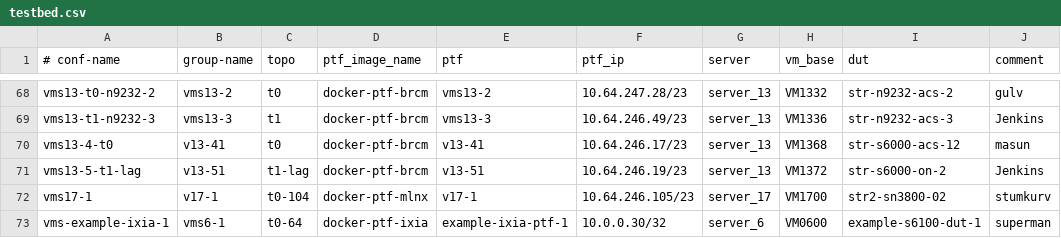
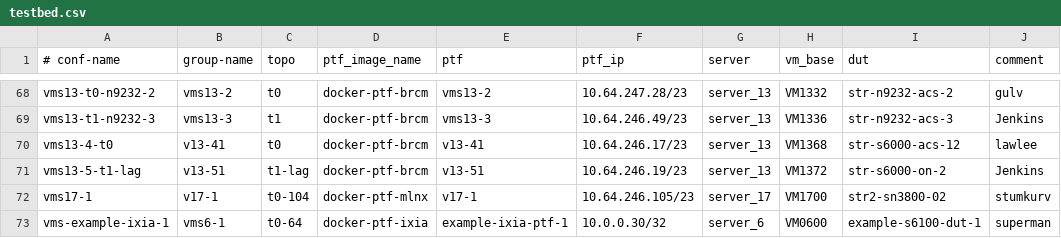
Before and after one commit to neethajohn/sonic-mgmt, a CSV file: ansible/testbed.csv, drawn as a sheet; only a part is shown, gaps mark what is left out.

Commit message:
Merged PR 3149066: Assign ownership of STR-S6000-ACS-12 to lawlee
Assign ownership of STR-S6000-ACS-12 to lawlee

```diff
--- a/ansible/testbed.csv
+++ b/ansible/testbed.csv
@@ -69,3 +69,3 @@ vms13-t0-n9232-2,vms13-2,t0,docker-ptf-brcm,vms13-2,10.64.247.28/23,server_13,VM
 vms13-t1-n9232-3,vms13-3,t1,docker-ptf-brcm,vms13-3,10.64.246.49/23,server_13,VM1336,str-n9232-acs-3,Jenkins
-vms13-4-t0,v13-41,t0,docker-ptf-brcm,v13-41,10.64.246.17/23,server_13,VM1368,str-s6000-acs-12,masun
+vms13-4-t0,v13-41,t0,docker-ptf-brcm,v13-41,10.64.246.17/23,server_13,VM1368,str-s6000-acs-12,lawlee
 vms13-5-t1-lag,v13-51,t1-lag,docker-ptf-brcm,v13-51,10.64.246.19/23,server_13,VM1372,str-s6000-on-2,Jenkins
```
